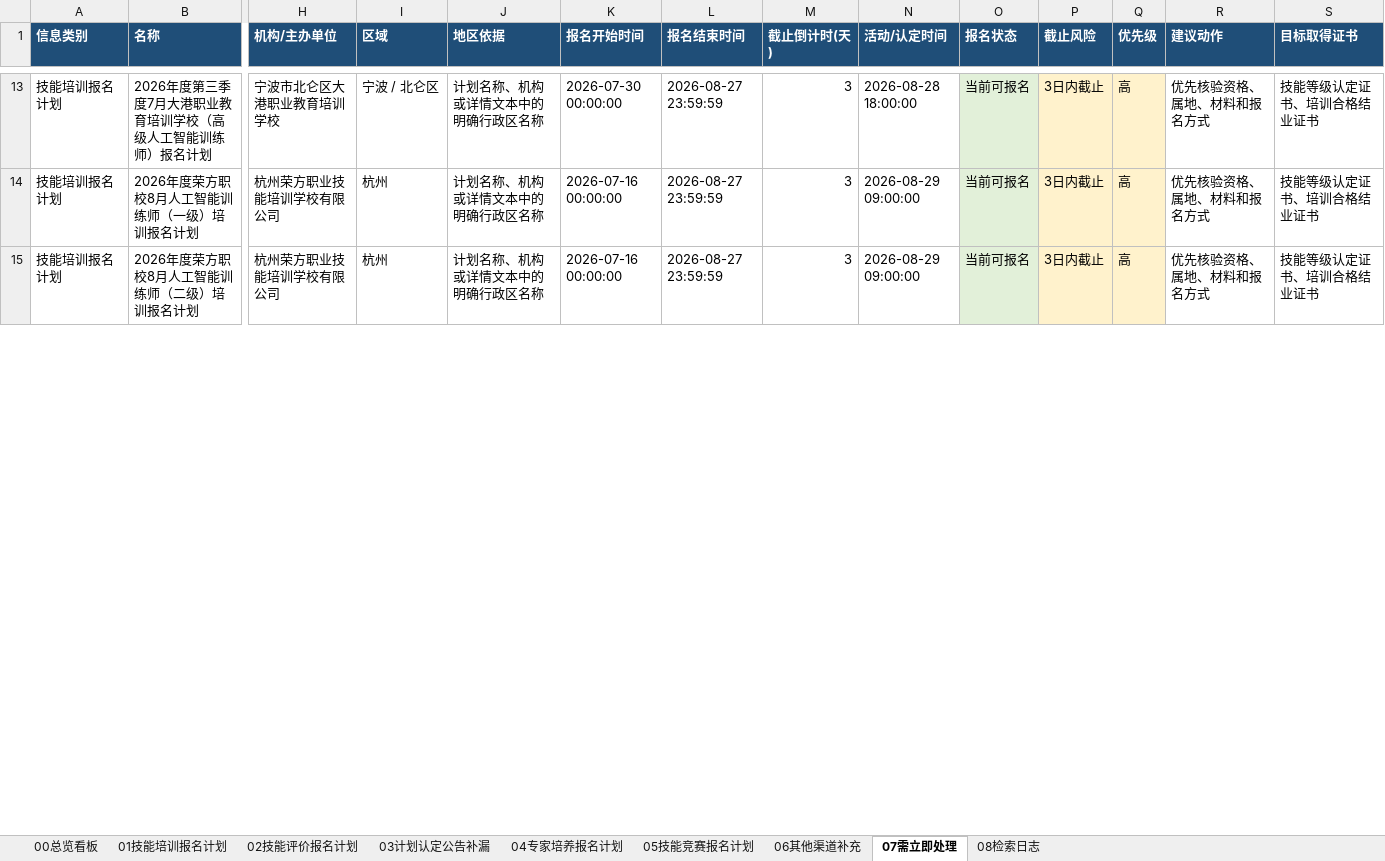
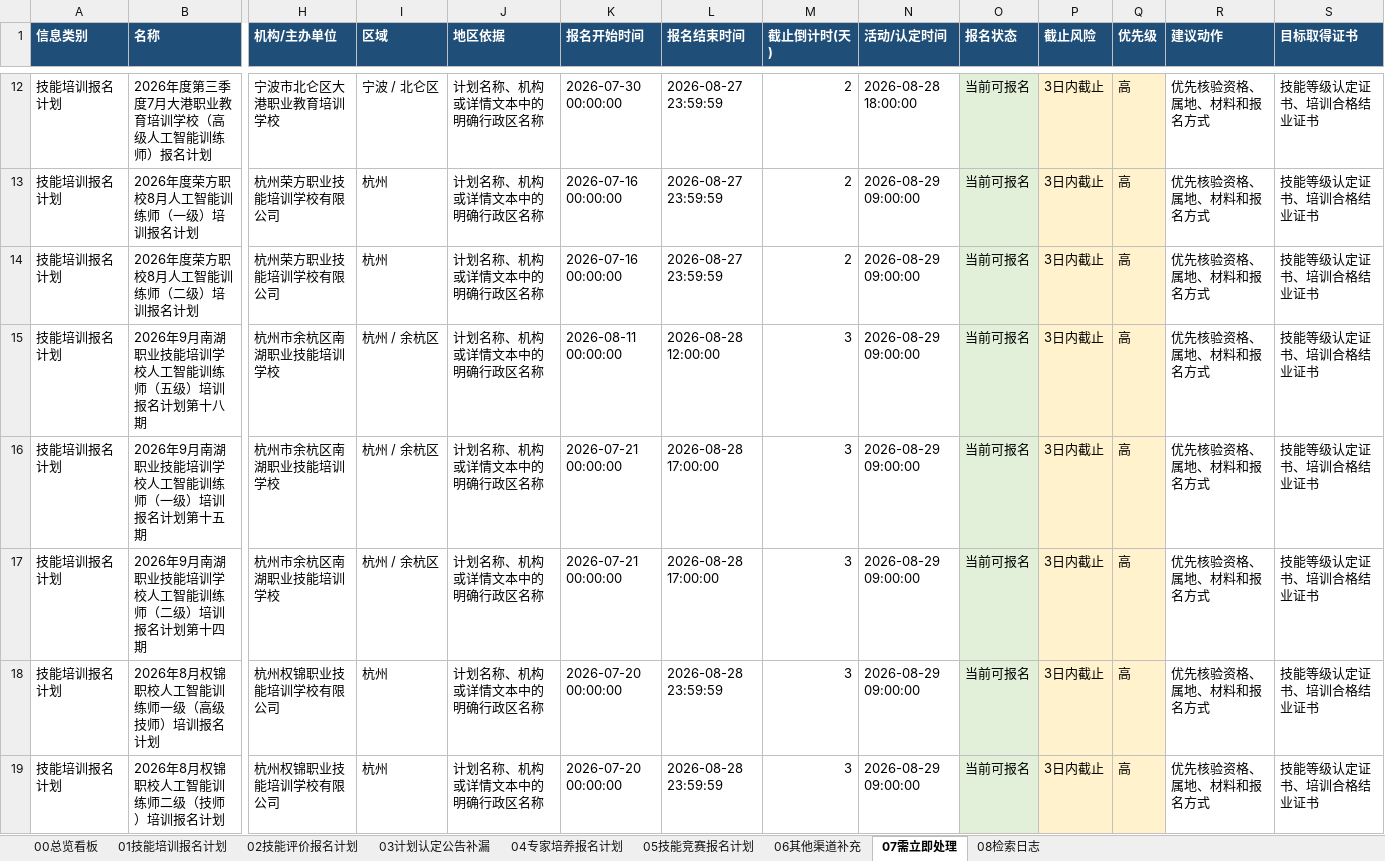
Before and after one commit to Juesann/zhejiang-skill-daily, an Excel workbook: latest.xlsx, sheet 07需立即处理, drawn as a sheet; only a part is shown, gaps mark what is left out; values as stored, in another font and other column widths than the file's, no borders; addresses are those after the commit; rows hold the shown columns only; the diff covers the shown part only; the diff names each change by its address in the sheet, - before the commit and + after, or states it on an @@ line.

```diff
--- a/latest.xlsx (sheet 07需立即处理)
+++ b/latest.xlsx (sheet 07需立即处理)
-M12:M14 (截止倒计时(天)): 3
+M12:M14 (截止倒计时(天)): 2
+row 15: 技能培训报名计划 | 2026年9月南湖职业技能培训学校人工智能训练师（五级）培训报名计划第十八期 | 杭州市余杭区南湖职业技能培训学校 | 杭州 / 余杭区 | 计划名称、机构或详情文本中的明确行政区名称 | 2026-08-11 00:00:00 | 2026-08-28 12:00:00 | 3 | 2026-08-29 09:00:00 | 当前可报名 | 3日内截止 | 高 | 优先核验资格、属地、材料和报名方式 | 技能等级认定证书、培训合格结业证书
+row 16: 技能培训报名计划 | 2026年9月南湖职业技能培训学校人工智能训练师（一级）培训报名计划第十五期 | 杭州市余杭区南湖职业技能培训学校 | 杭州 / 余杭区 | 计划名称、机构或详情文本中的明确行政区名称 | 2026-07-21 00:00:00 | 2026-08-28 17:00:00 | 3 | 2026-08-29 09:00:00 | 当前可报名 | 3日内截止 | 高 | 优先核验资格、属地、材料和报名方式 | 技能等级认定证书、培训合格结业证书
+row 17: 技能培训报名计划 | 2026年9月南湖职业技能培训学校人工智能训练师（二级）培训报名计划第十四期 | 杭州市余杭区南湖职业技能培训学校 | 杭州 / 余杭区 | 计划名称、机构或详情文本中的明确行政区名称 | 2026-07-21 00:00:00 | 2026-08-28 17:00:00 | 3 | 2026-08-29 09:00:00 | 当前可报名 | 3日内截止 | 高 | 优先核验资格、属地、材料和报名方式 | 技能等级认定证书、培训合格结业证书
+row 18: 技能培训报名计划 | 2026年8月权锦职校人工智能训练师一级（高级技师）培训报名计划 | 杭州权锦职业技能培训学校有限公司 | 杭州 | 计划名称、机构或详情文本中的明确行政区名称 | 2026-07-20 00:00:00 | 2026-08-28 23:59:59 | 3 | 2026-08-29 09:00:00 | 当前可报名 | 3日内截止 | 高 | 优先核验资格、属地、材料和报名方式 | 技能等级认定证书、培训合格结业证书
+row 19: 技能培训报名计划 | 2026年8月权锦职校人工智能训练师二级（技师）培训报名计划 | 杭州权锦职业技能培训学校有限公司 | 杭州 | 计划名称、机构或详情文本中的明确行政区名称 | 2026-07-20 00:00:00 | 2026-08-28 23:59:59 | 3 | 2026-08-29 09:00:00 | 当前可报名 | 3日内截止 | 高 | 优先核验资格、属地、材料和报名方式 | 技能等级认定证书、培训合格结业证书
```
Also changed, not shown: 16 added rows, 7 removed rows and 45 edited cells elsewhere in this sheet, sheet 02技能评价报名计划, sheet 01技能培训报名计划, sheet 04专家培养报名计划, sheet 05技能竞赛报名计划, sheet 08检索日志, sheet 00总览看板, 3 other files.
